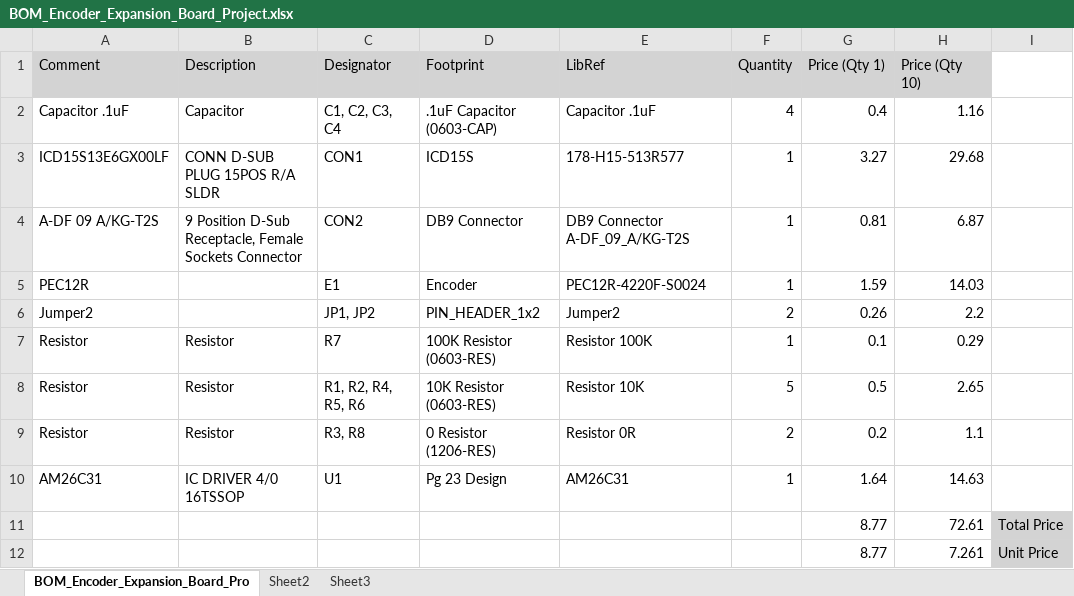
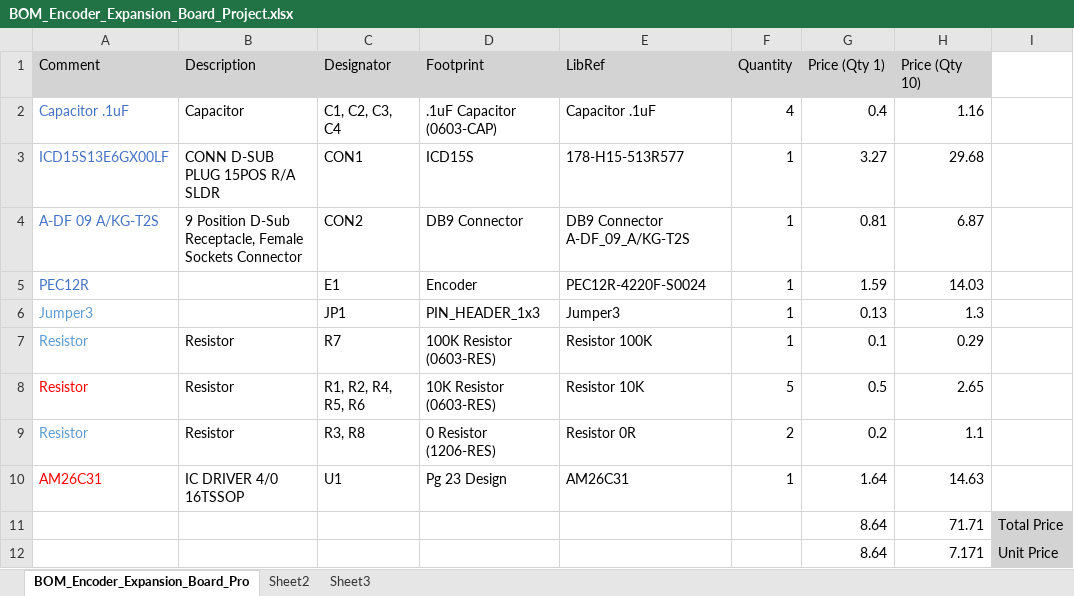
Before and after one commit to Severson-Group/AMDC-Hardware, an Excel workbook: Accessories/Encoder Board/Project Outputs for Encoder_Expansion_Board_Project/BOM_Encoder_Expansion_Board_Project.xlsx, sheet BOM_Encoder_Expansion_Board_Pro, drawn as a sheet; values as stored, in another font and other column widths than the file's, no borders; removed rows and columns are numbered as before the commit, all else as after; the diff names each change by its address in the sheet, - before the commit and + after, or states it on an @@ line.

```diff
--- a/Accessories/Encoder Board/Project Outputs for Encoder_Expansion_Board_Project/BOM_Encoder_Expansion_Board_Project.xlsx (sheet BOM_Encoder_Expansion_Board_Pro)
+++ b/Accessories/Encoder Board/Project Outputs for Encoder_Expansion_Board_Project/BOM_Encoder_Expansion_Board_Project.xlsx (sheet BOM_Encoder_Expansion_Board_Pro)
-A2:A5 text colour: black
+A2:A5 text colour: #4472C4
-row 6: Jumper2 |  | JP1, JP2 | PIN_HEADER_1x2 | Jumper2 | 2 | 0.26 | 2.2
+row 6: Jumper3 |  | JP1 | PIN_HEADER_1x3 | Jumper3 | 1 | 0.13 | 1.3
-A7 text colour: black
+A7 text colour: #5B9BD5
-A8 text colour: black
+A8 text colour: #FF0000
-A9 text colour: black
+A9 text colour: #5B9BD5
-A10 text colour: black
+A10 text colour: #FF0000
-row 11:  |  |  |  |  |  | 8.77 | 72.61 | Total Price
-row 12:  |  |  |  |  |  | 8.77 | 7.261 | Unit Price
+row 11:  |  |  |  |  |  | 8.64 | 71.71 | Total Price
+row 12:  |  |  |  |  |  | 8.64 | 7.171 | Unit Price
```
Also changed, not shown: 14 other files.
